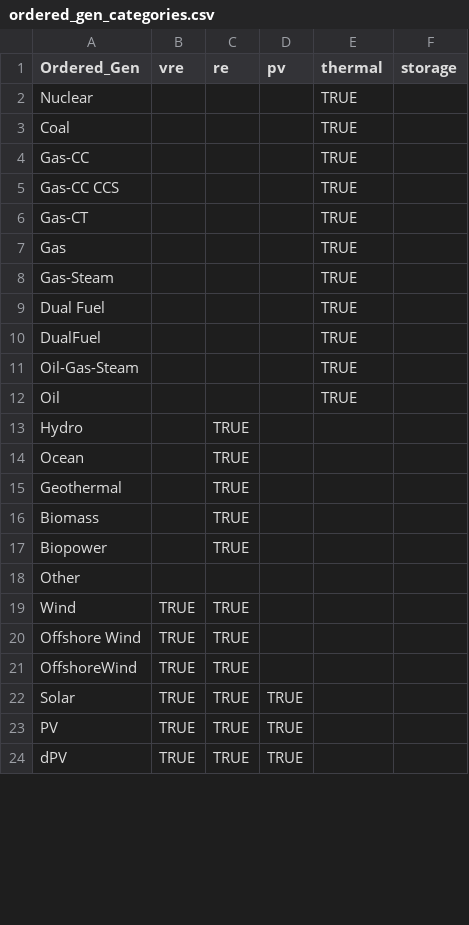
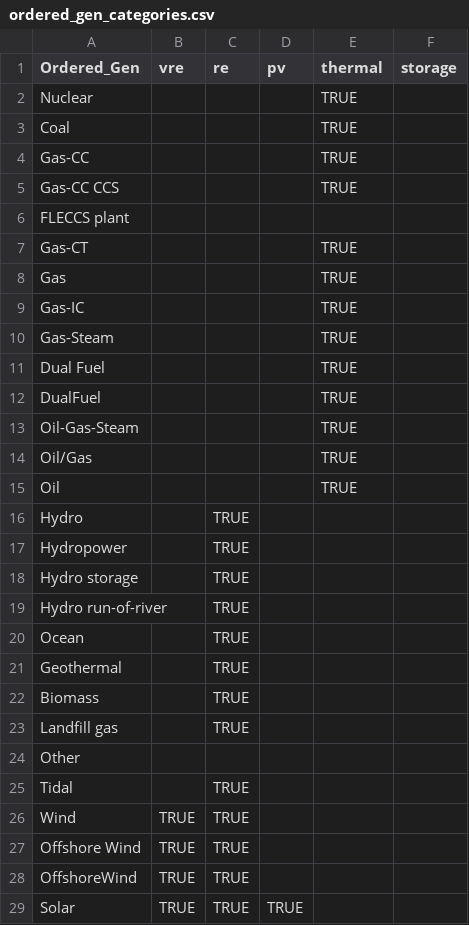
Before and after one commit to NREL/Marmot, a CSV file: marmot/mapping_folder/ordered_gen_categories.csv, drawn as a sheet; only a part is shown; the shorter side is filled out with more unchanged rows; the diff covers the shown part only.

```diff
--- a/marmot/mapping_folder/ordered_gen_categories.csv
+++ b/marmot/mapping_folder/ordered_gen_categories.csv
@@ -5,4 +5,6 @@ Gas-CC,,,,TRUE,
 Gas-CC CCS,,,,TRUE,
+FLECCS plant,,,,,
 Gas-CT,,,,TRUE,
 Gas,,,,TRUE,
+Gas-IC,,,,TRUE,
 Gas-Steam,,,,TRUE,
@@ -11,4 +13,8 @@ DualFuel,,,,TRUE,
 Oil-Gas-Steam,,,,TRUE,
+Oil/Gas,,,,TRUE,
 Oil,,,,TRUE,
 Hydro,,TRUE,,,
+Hydropower,,TRUE,,,
+Hydro storage,,TRUE,,,
+Hydro run-of-river,,TRUE,,,
 Ocean,,TRUE,,,
@@ -16,4 +22,5 @@ Geothermal,,TRUE,,,
 Biomass,,TRUE,,,
-Biopower,,TRUE,,,
+Landfill gas,,TRUE,,,
 Other,,,,,
+Tidal,,TRUE,,,
 Wind,TRUE,TRUE,,,
```
Also changed, not shown: 3 added rows, 2 removed rows and 2 edited cells elsewhere in this file, marmot/Marmot_plot_select.csv, 23 other files.
